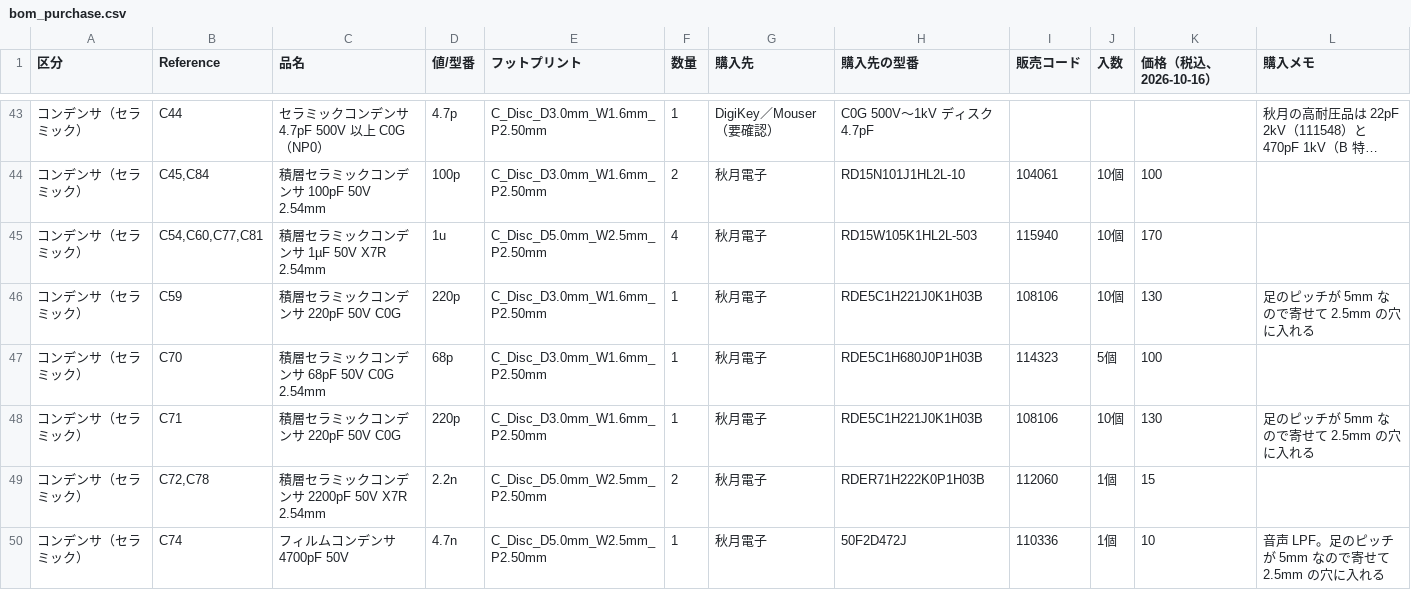
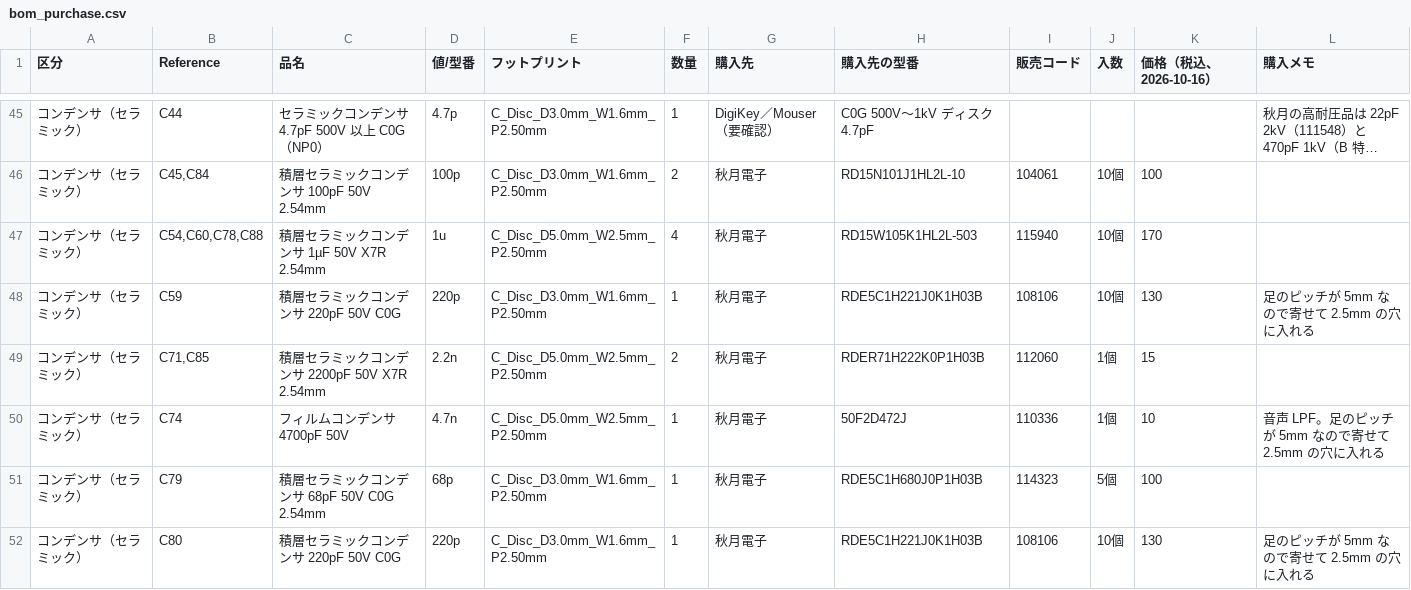
Before and after one commit to kazushinjo/Serrasoid_TRX_29M, a CSV file: kicad/bom_purchase.csv, drawn as a sheet; only a part is shown, gaps mark what is left out; long unchanged cells end in …; the diff covers the shown part only.

```diff
--- a/kicad/bom_purchase.csv
+++ b/kicad/bom_purchase.csv
@@ -44,7 +46,7 @@
 コンデンサ（セラミック）,"C45,C84",積層セラミックコンデンサ 100pF 50V 2.54mm,100p,C_Disc_D3.0mm_W1.6mm_P2.50mm,2,秋月電子,RD15N101J1HL2L-10,104061,10個,100,
-コンデンサ（セラミック）,"C54,C60,C77,C81",積層セラミックコンデンサ 1µF 50V X7R 2.54mm,1u,C_Disc_D5.0mm_W2.5mm_P2.50mm,4,秋月電子,RD15W105K1HL2L-503,115940,10個,170,
+コンデンサ（セラミック）,"C54,C60,C78,C88",積層セラミックコンデンサ 1µF 50V X7R 2.54mm,1u,C_Disc_D5.0mm_W2.5mm_P2.50mm,4,秋月電子,RD15W105K1HL2L-503,115940,10個,170,
 コンデンサ（セラミック）,C59,積層セラミックコンデンサ 220pF 50V C0G,220p,C_Disc_D3.0mm_W1.6mm_P2.50mm,1,秋月電子,RDE5C1H221J0K1H03B,108106,10個,130,足のピッチが 5mm なので寄せて 2.5mm の穴に入れる
-コンデンサ（セラミック）,C70,積層セラミックコンデンサ 68pF 50V C0G 2.54mm,68p,C_Disc_D3.0mm_W1.6mm_P2.50mm,1,秋月電子,RDE5C1H680J0P1H03B,114323,5個,100,
-コンデンサ（セラミック）,C71,積層セラミックコンデンサ 220pF 50V C0G,220p,C_Disc_D3.0mm_W1.6mm_P2.50mm,1,秋月電子,RDE5C1H221J0K1H03B,108106,10個,130,足のピッチが 5mm なので寄せて 2.5mm の穴に入れる
-コンデンサ（セラミック）,"C72,C78",積層セラミックコンデンサ 2200pF 50V X7R 2.54mm,2.2n,C_Disc_D5.0mm_W2.5mm_P2.50mm,2,秋月電子,RDER71H222K0P1H03B,112060,1個,15,
+コンデンサ（セラミック）,"C71,C85",積層セラミックコンデンサ 2200pF 50V X7R 2.54mm,2.2n,C_Disc_D5.0mm_W2.5mm_P2.50mm,2,秋月電子,RDER71H222K0P1H03B,112060,1個,15,
 コンデンサ（セラミック）,C74,フィルムコンデンサ 4700pF 50V,4.7n,C_Disc_D5.0mm_W2.5mm_P2.50mm,1,秋月電子,50F2D472J,110336,1個,10,音声 LPF。足のピッチが 5mm なので寄せて 2.5mm の穴に入れる
+コンデンサ（セラミック）,C79,積層セラミックコンデンサ 68pF 50V C0G 2.54mm,68p,C_Disc_D3.0mm_W1.6mm_P2.50mm,1,秋月電子,RDE5C1H680J0P1H03B,114323,5個,100,
+コンデンサ（セラミック）,C80,積層セラミックコンデンサ 220pF 50V C0G,220p,C_Disc_D3.0mm_W1.6mm_P2.50mm,1,秋月電子,RDE5C1H221J0K1H03B,108106,10個,130,足のピッチが 5mm なので寄せて 2.5mm の穴に入れる
```
Also changed, not shown: 3 added rows, 1 removed row and 68 edited cells elsewhere in this file, kicad/bom.csv, kicad/refdes_map_2026-10-16.csv, 31 other files.
